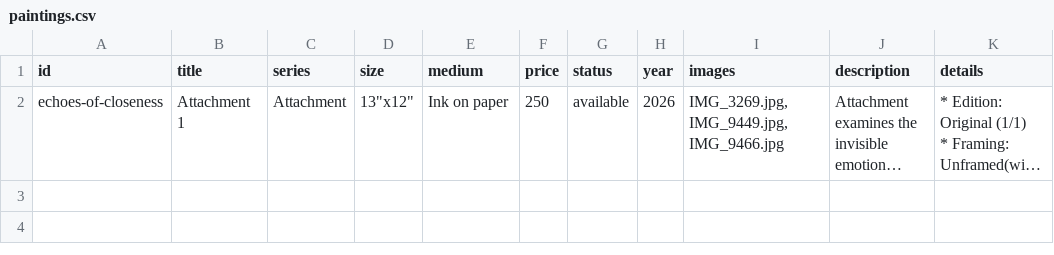
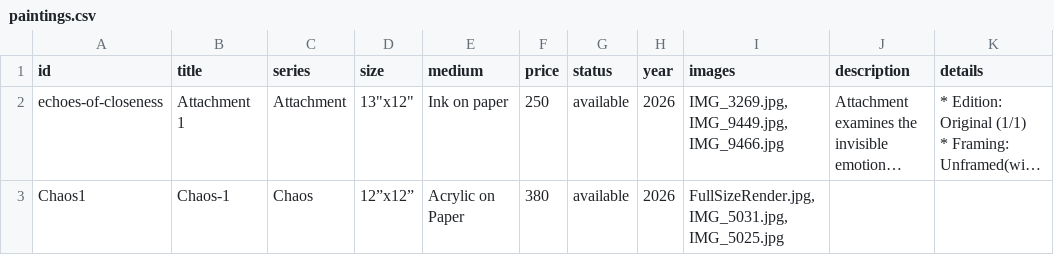
Before and after one commit to dn3305/ReenArt.github.io, a CSV file: paintings.csv, drawn as a sheet; long unchanged cells end in …; the diff names each change by its address in the sheet, - before the commit and + after, or states it on an @@ line.

Commit message:
🎨 Update paintings.csv via Admin Dashboard

```diff
--- a/paintings.csv
+++ b/paintings.csv
+row 3: Chaos1 | Chaos-1 | Chaos | 12”x12” | Acrylic on Paper | 380 | available | 2026 | FullSizeRender.jpg, IMG_5031.jpg, IMG_5025.jpg
```
